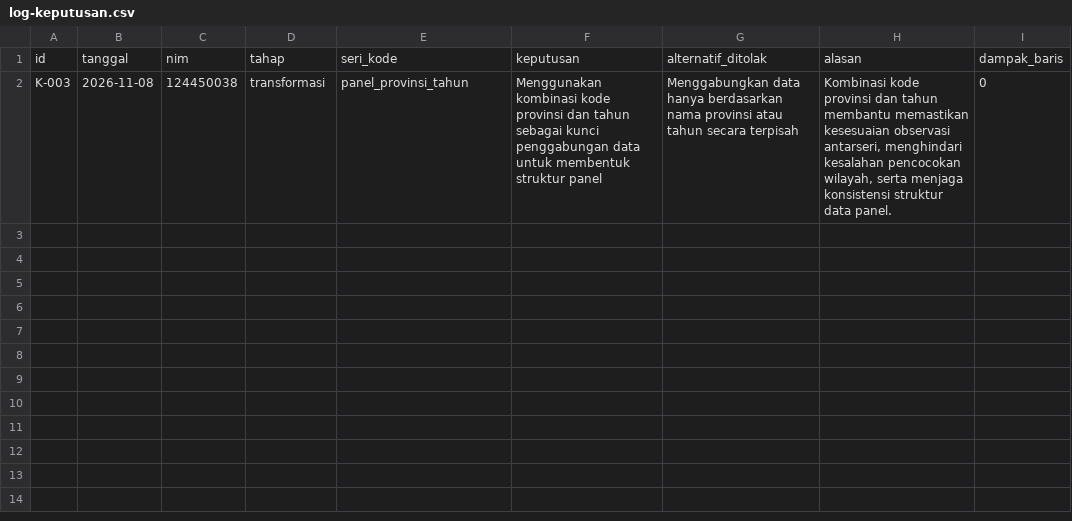
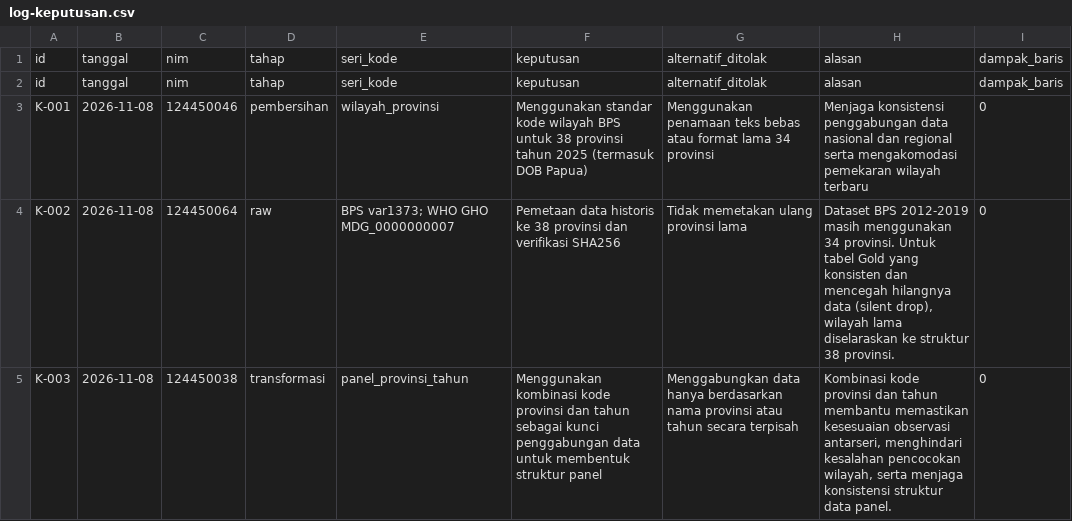
Before and after one commit to christiani8872/capstone-dw-kelompok-2, a CSV file: log-keputusan.csv, drawn as a sheet; the diff names each change by its address in the sheet, - before the commit and + after, or states it on an @@ line.

Commit message:
Gabungkan log keputusan Sprint 0

```diff
--- a/log-keputusan.csv
+++ b/log-keputusan.csv
+row 2: id | tanggal | nim | tahap | seri_kode | keputusan | alternatif_ditolak | alasan | dampak_baris
+row 3: K-001 | 2026-11-08 | 124450046 | pembersihan | wilayah_provinsi | Menggunakan standar kode wilayah BPS untuk 38 provinsi tahun 2025 (termasuk DOB Papua) | Menggunakan penamaan teks bebas atau format lama 34 provinsi | Menjaga konsistensi penggabungan data nasional dan regional serta mengakomodasi pemekaran wilayah terbaru | 0
+row 4: K-002 | 2026-11-08 | 124450064 | raw | BPS var1373; WHO GHO MDG_0000000007 | Pemetaan data historis ke 38 provinsi dan verifikasi SHA256 | Tidak memetakan ulang provinsi lama | Dataset BPS 2012-2019 masih menggunakan 34 provinsi. Untuk tabel Gold yang konsisten dan mencegah hilangnya data (silent drop), wilayah lama diselaraskan ke struktur 38 provinsi. | 0
```
